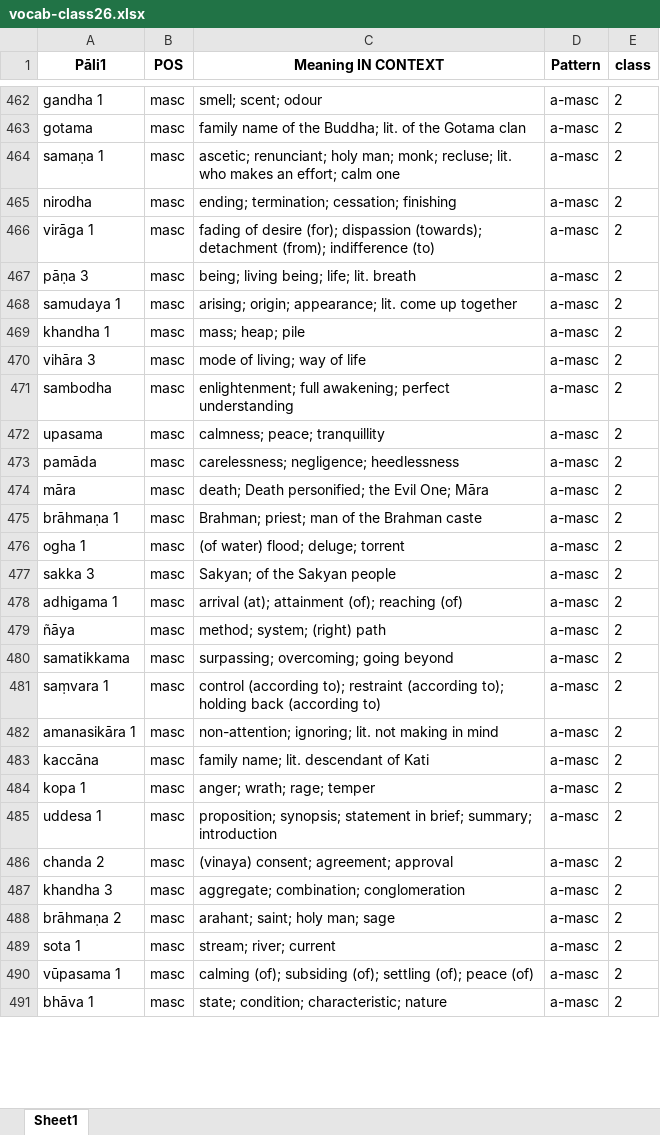
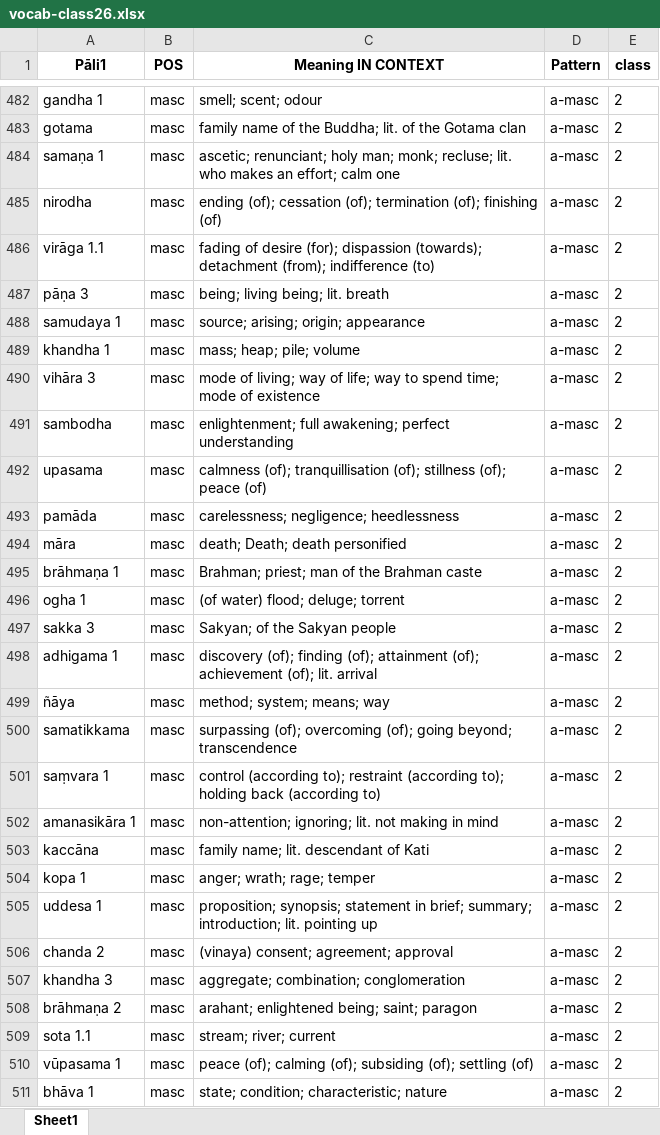
Before and after one commit to sasanarakkha/study-tools, an Excel workbook: pali-class/vocab/vocab-class26.xlsx, sheet Sheet1, drawn as a sheet; only a part is shown, gaps mark what is left out; values as stored, in another font and other column widths than the file's, no borders; addresses are those after the commit; the diff covers the shown part only; the diff names each change by its address in the sheet, - before the commit and + after, or states it on an @@ line.

```diff
--- a/pali-class/vocab/vocab-class26.xlsx (sheet Sheet1)
+++ b/pali-class/vocab/vocab-class26.xlsx (sheet Sheet1)
-C485 (Meaning IN CONTEXT): ending; termination; cessation; finishing
+C485 (Meaning IN CONTEXT): ending (of); cessation (of); termination (of); finishing (of)
-A486 (Pāli1): virāga 1
+A486 (Pāli1): virāga 1.1
-C487 (Meaning IN CONTEXT): being; living being; life; lit. breath
+C487 (Meaning IN CONTEXT): being; living being; lit. breath
-C488 (Meaning IN CONTEXT): arising; origin; appearance; lit. come up together
+C488 (Meaning IN CONTEXT): source; arising; origin; appearance
-C489 (Meaning IN CONTEXT): mass; heap; pile
+C489 (Meaning IN CONTEXT): mass; heap; pile; volume
-C490 (Meaning IN CONTEXT): …way of life
+C490 (Meaning IN CONTEXT): …way of life; way to spend time; mode of existence
-C492 (Meaning IN CONTEXT): calmness; peace; tranquillity
+C492 (Meaning IN CONTEXT): calmness (of); tranquillisation (of); stillness (of); peace (of)
-C494 (Meaning IN CONTEXT): death; Death personified; the Evil One; Māra
+C494 (Meaning IN CONTEXT): death; Death; death personified
-C498 (Meaning IN CONTEXT): arrival (at); attainment (of); reaching (of)
+C498 (Meaning IN CONTEXT): discovery (of); finding (of); attainment (of); achievement (of); lit. arrival
-C499 (Meaning IN CONTEXT): method; system; (right) path
+C499 (Meaning IN CONTEXT): method; system; means; way
-C500 (Meaning IN CONTEXT): surpassing; overcoming; going beyond
+C500 (Meaning IN CONTEXT): surpassing (of); overcoming (of); going beyond; transcendence
-C505 (Meaning IN CONTEXT): …brief; summary; introduction
+C505 (Meaning IN CONTEXT): …brief; summary; introduction; lit. pointing up
-C508 (Meaning IN CONTEXT): arahant; saint; holy man; sage
+C508 (Meaning IN CONTEXT): arahant; enlightened being; saint; paragon
-A509 (Pāli1): sota 1
+A509 (Pāli1): sota 1.1
-C510 (Meaning IN CONTEXT): calming (of); subsiding (of); settling (of); peace (of)
+C510 (Meaning IN CONTEXT): peace (of); calming (of); subsiding (of); settling (of)
```
Also changed, not shown: 49 added rows, 5 removed rows, 2 moved rows and 692 edited cells elsewhere in this sheet, pali-class/vocab/vocab-class24.xlsx, pali-class/vocab/vocab-class25.xlsx, 27 other files.
